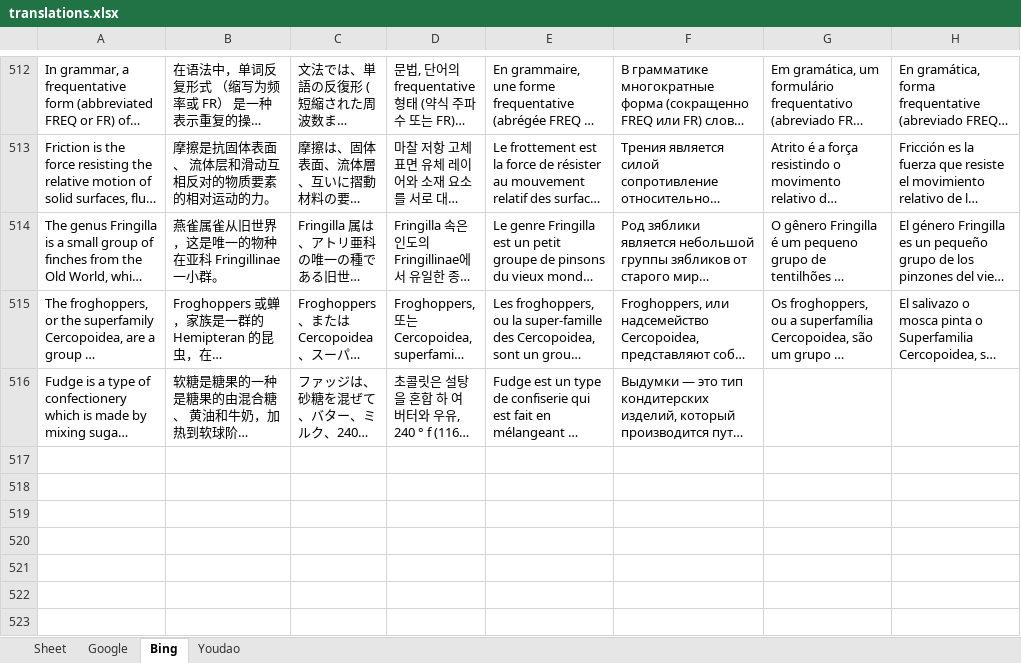
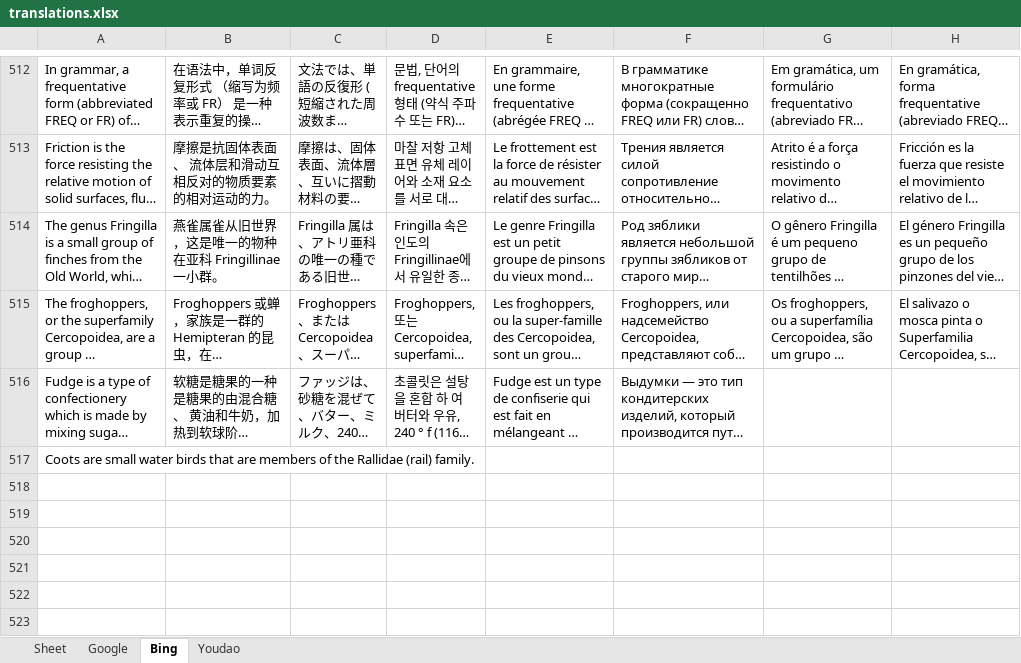
Before and after one commit to yanboyang713/Metamorphic-Testing-of-Machine-Translation-Software, an Excel workbook: translations.xlsx, sheet Bing, drawn as a sheet; only a part is shown, gaps mark what is left out; long unchanged cells end in …; values as stored, in another font and other column widths than the file's, no borders; the diff names each change by its address in the sheet, - before the commit and + after, or states it on an @@ line.

```diff
--- a/translations.xlsx (sheet Bing)
+++ b/translations.xlsx (sheet Bing)
-A517: (empty)
+A517: Coots are small water birds that are members of the Rallidae (rail) family.
```
Also changed, not shown: sheet Google, sheet Youdao, 2 other files.
